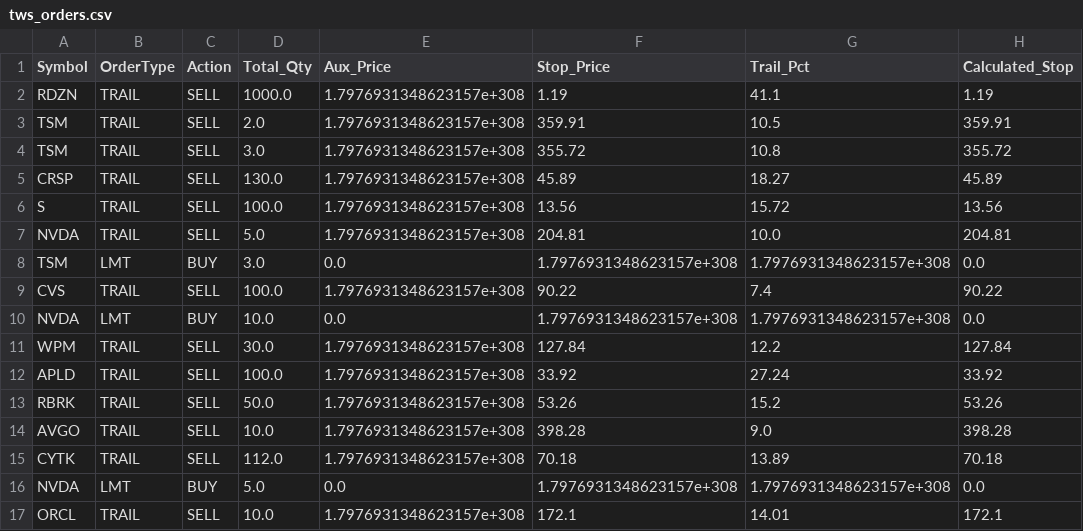
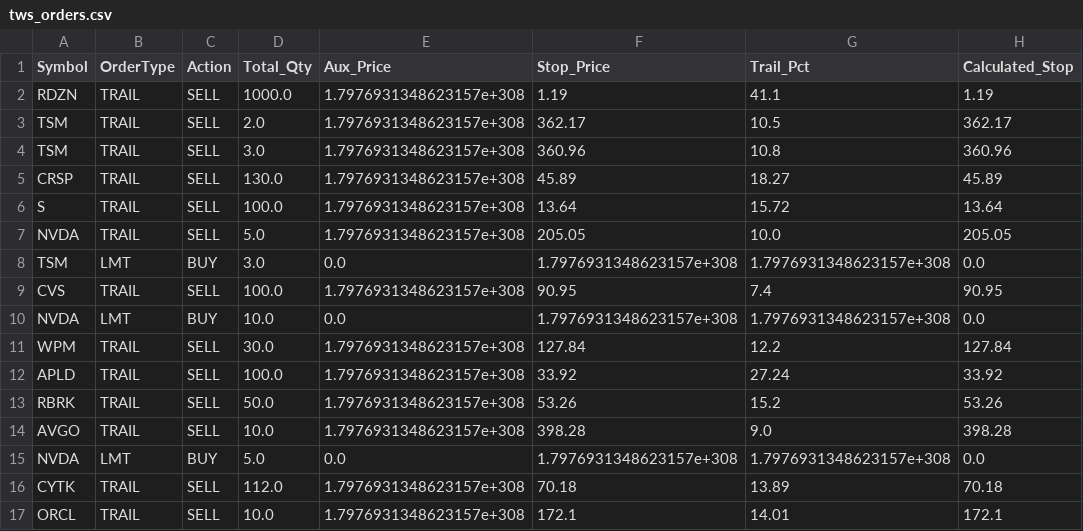
Before and after one commit to ddanyro/market-scanner, a CSV file: tws_orders.csv, drawn as a sheet.

```diff
--- a/tws_orders.csv
+++ b/tws_orders.csv
@@ -2,9 +2,9 @@ Symbol,OrderType,Action,Total_Qty,Aux_Price,Stop_Price,Trail_Pct,Calculated_Stop
 RDZN,TRAIL,SELL,1000.0,1.7976931348623157e+308,1.19,41.1,1.19
-TSM,TRAIL,SELL,2.0,1.7976931348623157e+308,359.91,10.5,359.91
-TSM,TRAIL,SELL,3.0,1.7976931348623157e+308,355.72,10.8,355.72
+TSM,TRAIL,SELL,2.0,1.7976931348623157e+308,362.17,10.5,362.17
+TSM,TRAIL,SELL,3.0,1.7976931348623157e+308,360.96,10.8,360.96
 CRSP,TRAIL,SELL,130.0,1.7976931348623157e+308,45.89,18.27,45.89
-S,TRAIL,SELL,100.0,1.7976931348623157e+308,13.56,15.72,13.56
-NVDA,TRAIL,SELL,5.0,1.7976931348623157e+308,204.81,10.0,204.81
+S,TRAIL,SELL,100.0,1.7976931348623157e+308,13.64,15.72,13.64
+NVDA,TRAIL,SELL,5.0,1.7976931348623157e+308,205.05,10.0,205.05
 TSM,LMT,BUY,3.0,0.0,1.7976931348623157e+308,1.7976931348623157e+308,0.0
-CVS,TRAIL,SELL,100.0,1.7976931348623157e+308,90.22,7.4,90.22
+CVS,TRAIL,SELL,100.0,1.7976931348623157e+308,90.95,7.4,90.95
 NVDA,LMT,BUY,10.0,0.0,1.7976931348623157e+308,1.7976931348623157e+308,0.0
@@ -14,4 +14,4 @@ RBRK,TRAIL,SELL,50.0,1.7976931348623157e+308,53.26,15.2,53.26
 AVGO,TRAIL,SELL,10.0,1.7976931348623157e+308,398.28,9.0,398.28
+NVDA,LMT,BUY,5.0,0.0,1.7976931348623157e+308,1.7976931348623157e+308,0.0
 CYTK,TRAIL,SELL,112.0,1.7976931348623157e+308,70.18,13.89,70.18
-NVDA,LMT,BUY,5.0,0.0,1.7976931348623157e+308,1.7976931348623157e+308,0.0
 ORCL,TRAIL,SELL,10.0,1.7976931348623157e+308,172.1,14.01,172.1
```
Also changed, not shown: portfolio.csv, 4 other files.
